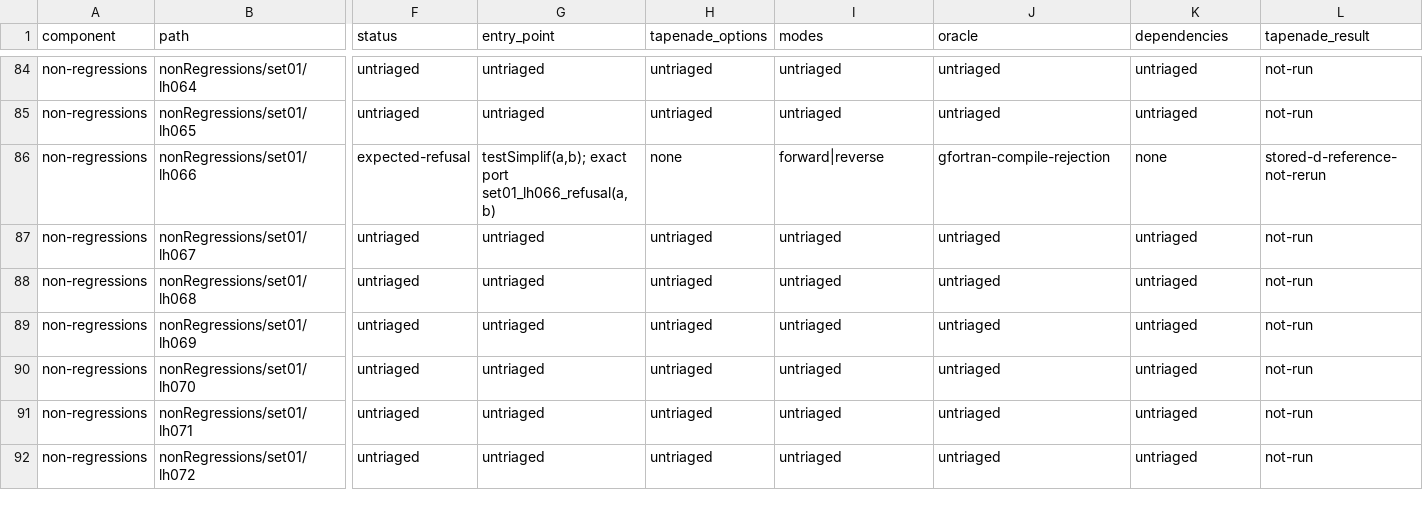
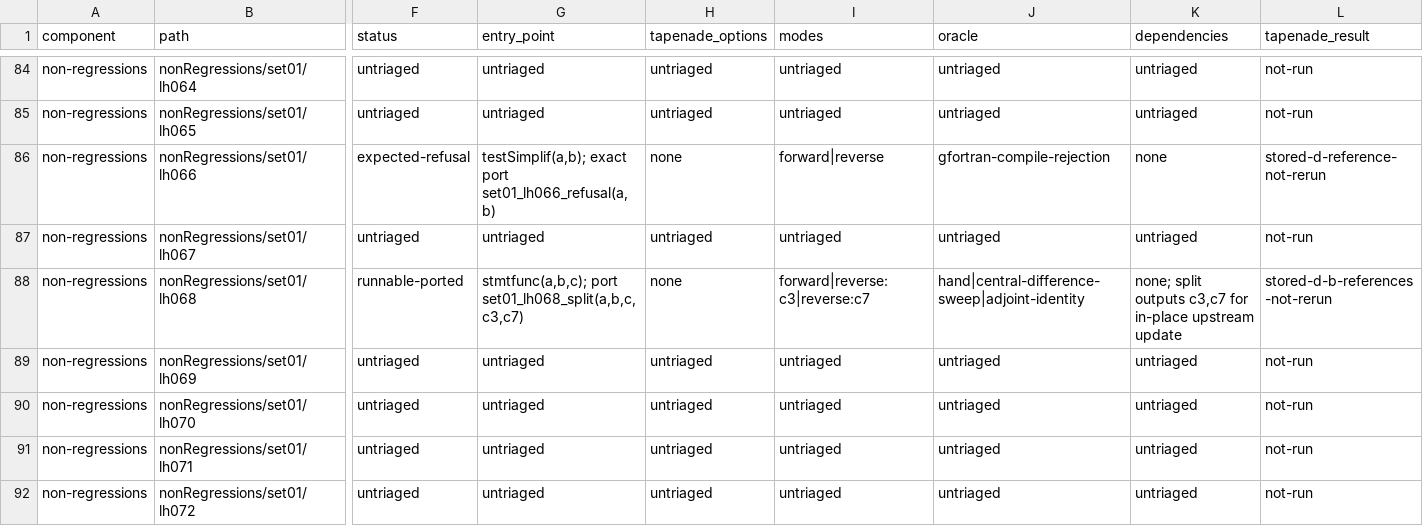
Before and after one commit to lazy-fortran/fortad-bench, a CSV file: docs/corpora/tapenade-status.csv, drawn as a sheet; only a part is shown, gaps mark what is left out; the diff covers the shown part only; the diff names each change by its address in the sheet, - before the commit and + after, or states it on an @@ line.

Commit message:
Add Tapenade lh068 tranche D support

```diff
--- a/docs/corpora/tapenade-status.csv
+++ b/docs/corpora/tapenade-status.csv
-F88 (status): untriaged
+F88 (status): runnable-ported
-G88 (entry_point): untriaged
+G88 (entry_point): stmtfunc(a,b,c); port set01_lh068_split(a,b,c,c3,c7)
-H88 (tapenade_options): untriaged
+H88 (tapenade_options): none
-I88 (modes): untriaged
+I88 (modes): forward|reverse:c3|reverse:c7
-J88 (oracle): untriaged
+J88 (oracle): hand|central-difference-sweep|adjoint-identity
-K88 (dependencies): untriaged
+K88 (dependencies): none; split outputs c3,c7 for in-place upstream update
-L88 (tapenade_result): not-run
+L88 (tapenade_result): stored-d-b-references-not-rerun
```
Also changed, not shown: 1 edited cell elsewhere in this file, 14 other files.
